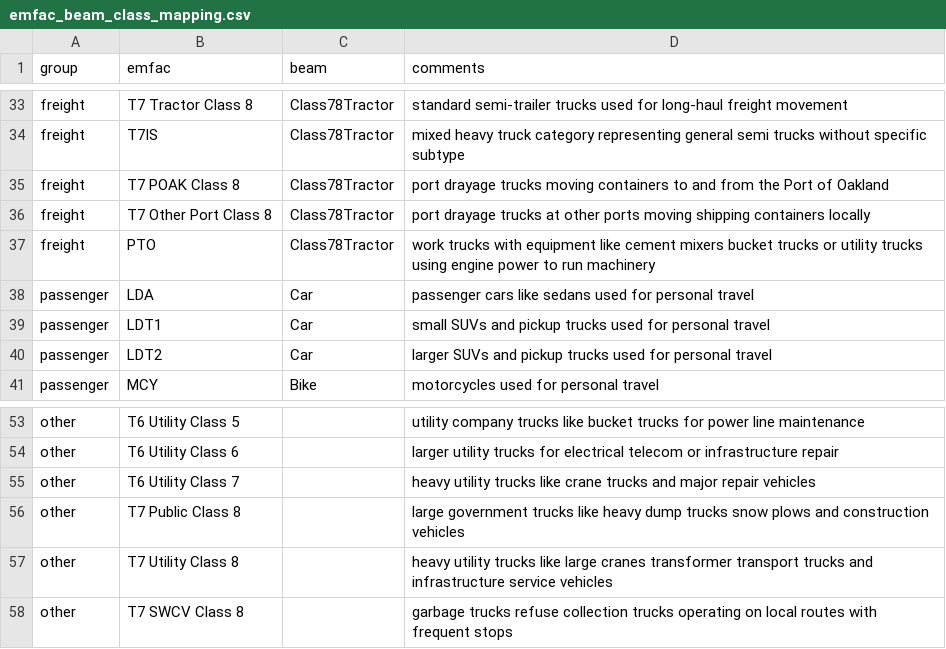
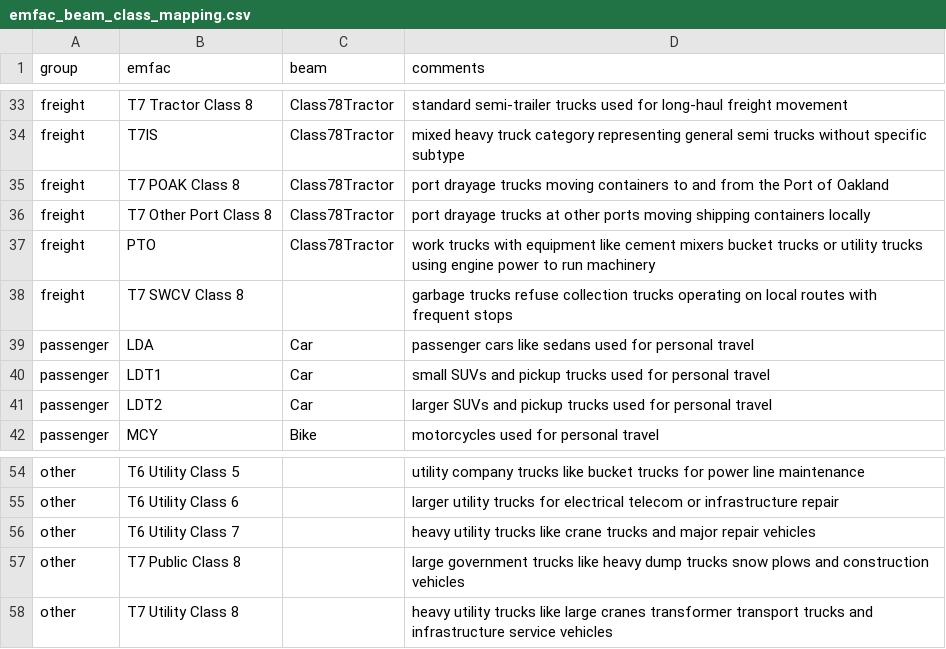
Before and after one commit to LBNL-UCB-STI/IMPACTS, a CSV file: examples/fleet/mappings/emfac_beam_class_mapping.csv, drawn as a sheet; only a part is shown, gaps mark what is left out; removed rows and columns are numbered as before the commit, all else as after; the diff names each change by its address in the sheet, - before the commit and + after, or states it on an @@ line.

Commit message:
Refine freight EMFAC priors and config

```diff
--- a/examples/fleet/mappings/emfac_beam_class_mapping.csv
+++ b/examples/fleet/mappings/emfac_beam_class_mapping.csv
+row 38: freight | T7 SWCV Class 8 |  | garbage trucks refuse collection trucks operating on local routes with frequent stops
-row 58: other | T7 SWCV Class 8 |  | garbage trucks refuse collection trucks operating on local routes with frequent stops
```
Also changed, not shown: 8 other files.
